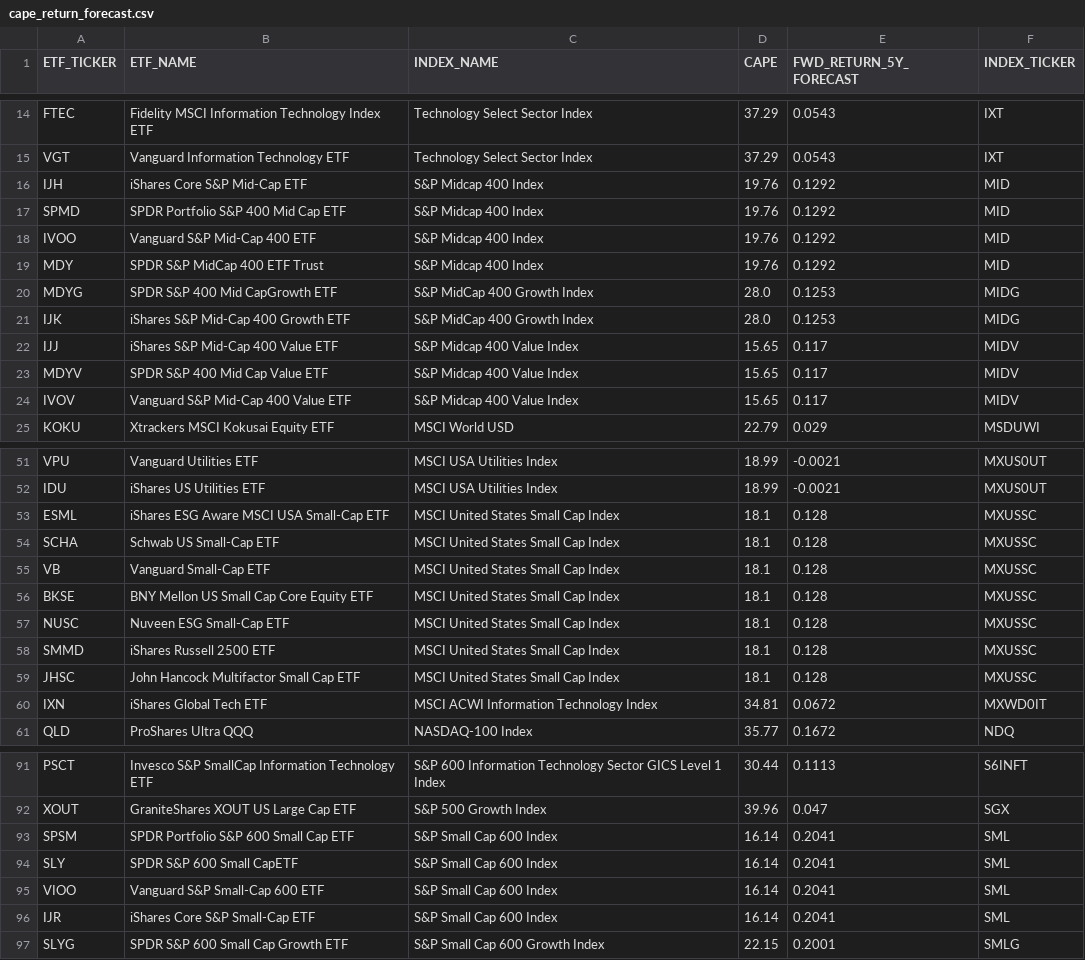
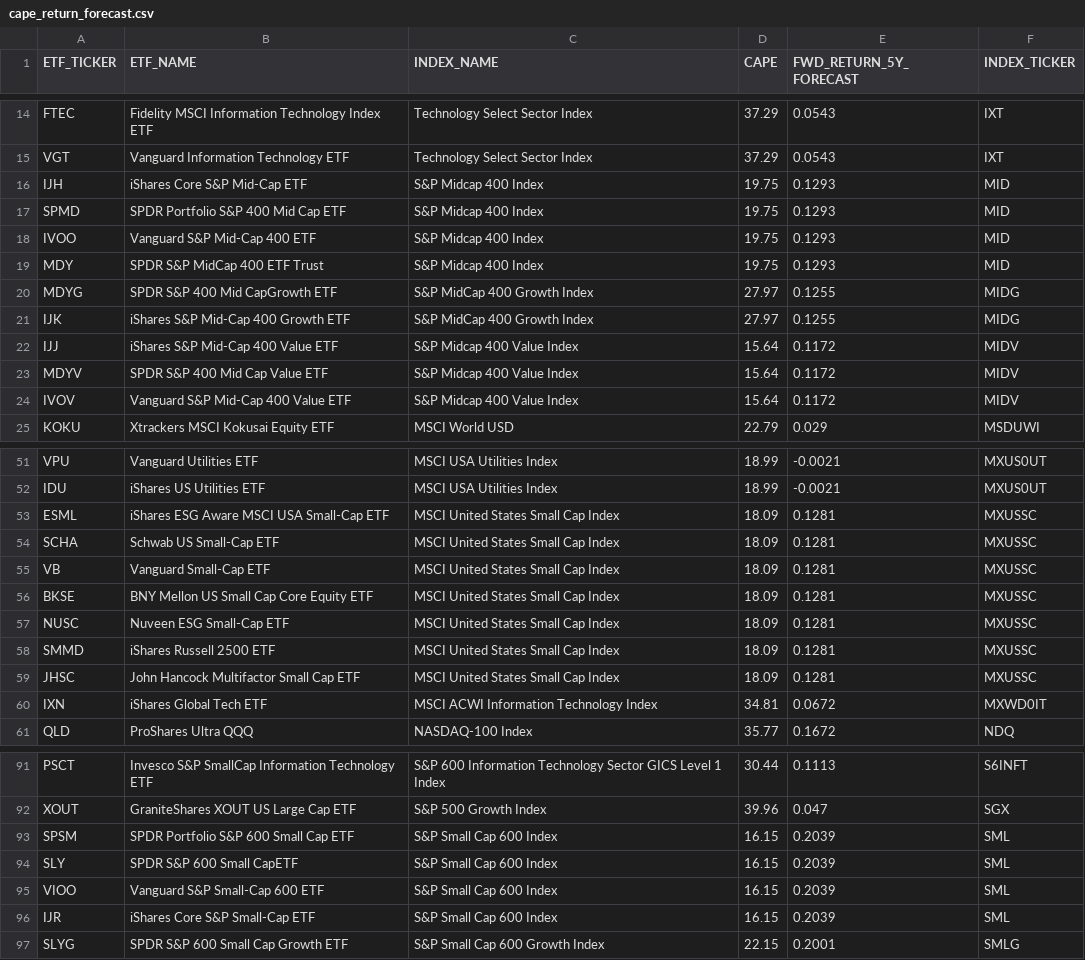
Before and after one commit to sanketwagh147/cape, a CSV file: data/cape_return_forecast.csv, drawn as a sheet; only a part is shown, gaps mark what is left out; the diff covers the shown part only.

```diff
--- a/data/cape_return_forecast.csv
+++ b/data/cape_return_forecast.csv
@@ -15,11 +15,11 @@ FTEC,Fidelity MSCI Information Technology Index ETF,Technology Select Sector Ind
 VGT,Vanguard Information Technology ETF,Technology Select Sector Index,37.29,0.0543,IXT
-IJH,iShares Core S&P Mid-Cap ETF,S&P Midcap 400 Index,19.76,0.1292,MID
-SPMD,SPDR Portfolio S&P 400 Mid Cap ETF,S&P Midcap 400 Index,19.76,0.1292,MID
-IVOO,Vanguard S&P Mid-Cap 400 ETF,S&P Midcap 400 Index,19.76,0.1292,MID
-MDY,SPDR S&P MidCap 400 ETF Trust,S&P Midcap 400 Index,19.76,0.1292,MID
-MDYG,SPDR S&P 400 Mid CapGrowth ETF,S&P MidCap 400 Growth Index,28.0,0.1253,MIDG
-IJK,iShares S&P Mid-Cap 400 Growth ETF,S&P MidCap 400 Growth Index,28.0,0.1253,MIDG
-IJJ,iShares S&P Mid-Cap 400 Value ETF,S&P Midcap 400 Value Index,15.65,0.117,MIDV
-MDYV,SPDR S&P 400 Mid Cap Value ETF,S&P Midcap 400 Value Index,15.65,0.117,MIDV
-IVOV,Vanguard S&P Mid-Cap 400 Value ETF,S&P Midcap 400 Value Index,15.65,0.117,MIDV
+IJH,iShares Core S&P Mid-Cap ETF,S&P Midcap 400 Index,19.75,0.1293,MID
+SPMD,SPDR Portfolio S&P 400 Mid Cap ETF,S&P Midcap 400 Index,19.75,0.1293,MID
+IVOO,Vanguard S&P Mid-Cap 400 ETF,S&P Midcap 400 Index,19.75,0.1293,MID
+MDY,SPDR S&P MidCap 400 ETF Trust,S&P Midcap 400 Index,19.75,0.1293,MID
+MDYG,SPDR S&P 400 Mid CapGrowth ETF,S&P MidCap 400 Growth Index,27.97,0.1255,MIDG
+IJK,iShares S&P Mid-Cap 400 Growth ETF,S&P MidCap 400 Growth Index,27.97,0.1255,MIDG
+IJJ,iShares S&P Mid-Cap 400 Value ETF,S&P Midcap 400 Value Index,15.64,0.1172,MIDV
+MDYV,SPDR S&P 400 Mid Cap Value ETF,S&P Midcap 400 Value Index,15.64,0.1172,MIDV
+IVOV,Vanguard S&P Mid-Cap 400 Value ETF,S&P Midcap 400 Value Index,15.64,0.1172,MIDV
 KOKU,Xtrackers MSCI Kokusai Equity ETF,MSCI World USD,22.79,0.029,MSDUWI
@@ -52,9 +52,9 @@ VPU,Vanguard Utilities ETF,MSCI USA Utilities Index,18.99,-0.0021,MXUS0UT
 IDU,iShares US Utilities ETF,MSCI USA Utilities Index,18.99,-0.0021,MXUS0UT
-ESML,iShares ESG Aware MSCI USA Small-Cap ETF,MSCI United States Small Cap Index,18.1,0.128,MXUSSC
-SCHA,Schwab US Small-Cap ETF,MSCI United States Small Cap Index,18.1,0.128,MXUSSC
-VB,Vanguard Small-Cap ETF,MSCI United States Small Cap Index,18.1,0.128,MXUSSC
-BKSE,BNY Mellon US Small Cap Core Equity ETF,MSCI United States Small Cap Index,18.1,0.128,MXUSSC
-NUSC,Nuveen ESG Small-Cap ETF,MSCI United States Small Cap Index,18.1,0.128,MXUSSC
-SMMD,iShares Russell 2500 ETF,MSCI United States Small Cap Index,18.1,0.128,MXUSSC
-JHSC,John Hancock Multifactor Small Cap ETF,MSCI United States Small Cap Index,18.1,0.128,MXUSSC
+ESML,iShares ESG Aware MSCI USA Small-Cap ETF,MSCI United States Small Cap Index,18.09,0.1281,MXUSSC
+SCHA,Schwab US Small-Cap ETF,MSCI United States Small Cap Index,18.09,0.1281,MXUSSC
+VB,Vanguard Small-Cap ETF,MSCI United States Small Cap Index,18.09,0.1281,MXUSSC
+BKSE,BNY Mellon US Small Cap Core Equity ETF,MSCI United States Small Cap Index,18.09,0.1281,MXUSSC
+NUSC,Nuveen ESG Small-Cap ETF,MSCI United States Small Cap Index,18.09,0.1281,MXUSSC
+SMMD,iShares Russell 2500 ETF,MSCI United States Small Cap Index,18.09,0.1281,MXUSSC
+JHSC,John Hancock Multifactor Small Cap ETF,MSCI United States Small Cap Index,18.09,0.1281,MXUSSC
 IXN,iShares Global Tech ETF,MSCI ACWI Information Technology Index,34.81,0.0672,MXWD0IT
@@ -92,6 +92,6 @@ PSCT,Invesco S&P SmallCap Information Technology ETF,S&P 600 Information Technol
 XOUT,GraniteShares XOUT US Large Cap ETF,S&P 500 Growth Index,39.96,0.047,SGX
-SPSM,SPDR Portfolio S&P 600 Small Cap ETF,S&P Small Cap 600 Index,16.14,0.2041,SML
-SLY,SPDR S&P 600 Small CapETF,S&P Small Cap 600 Index,16.14,0.2041,SML
-VIOO,Vanguard S&P Small-Cap 600 ETF,S&P Small Cap 600 Index,16.14,0.2041,SML
-IJR,iShares Core S&P Small-Cap ETF,S&P Small Cap 600 Index,16.14,0.2041,SML
+SPSM,SPDR Portfolio S&P 600 Small Cap ETF,S&P Small Cap 600 Index,16.15,0.2039,SML
+SLY,SPDR S&P 600 Small CapETF,S&P Small Cap 600 Index,16.15,0.2039,SML
+VIOO,Vanguard S&P Small-Cap 600 ETF,S&P Small Cap 600 Index,16.15,0.2039,SML
+IJR,iShares Core S&P Small-Cap ETF,S&P Small Cap 600 Index,16.15,0.2039,SML
 SLYG,SPDR S&P 600 Small Cap Growth ETF,S&P Small Cap 600 Growth Index,22.15,0.2001,SMLG
```
Also changed, not shown: 19 edited cells elsewhere in this file, data/f_pvalue.csv, data/params.csv, 5 other files.
